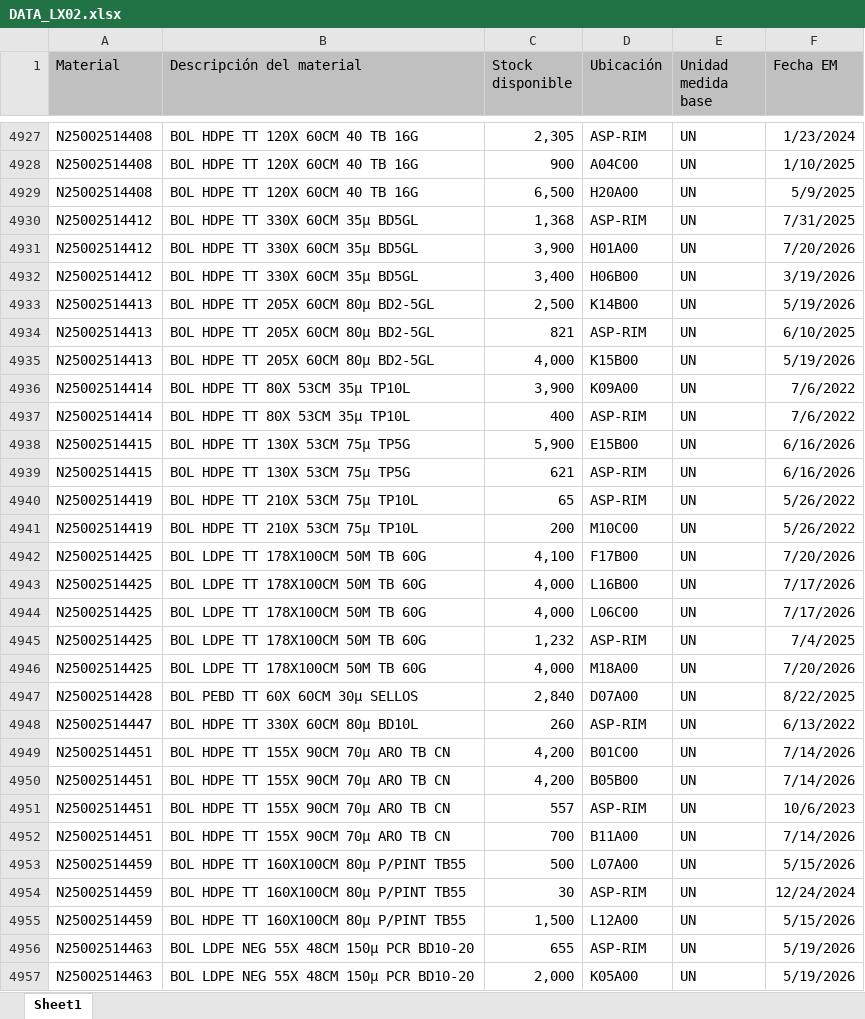
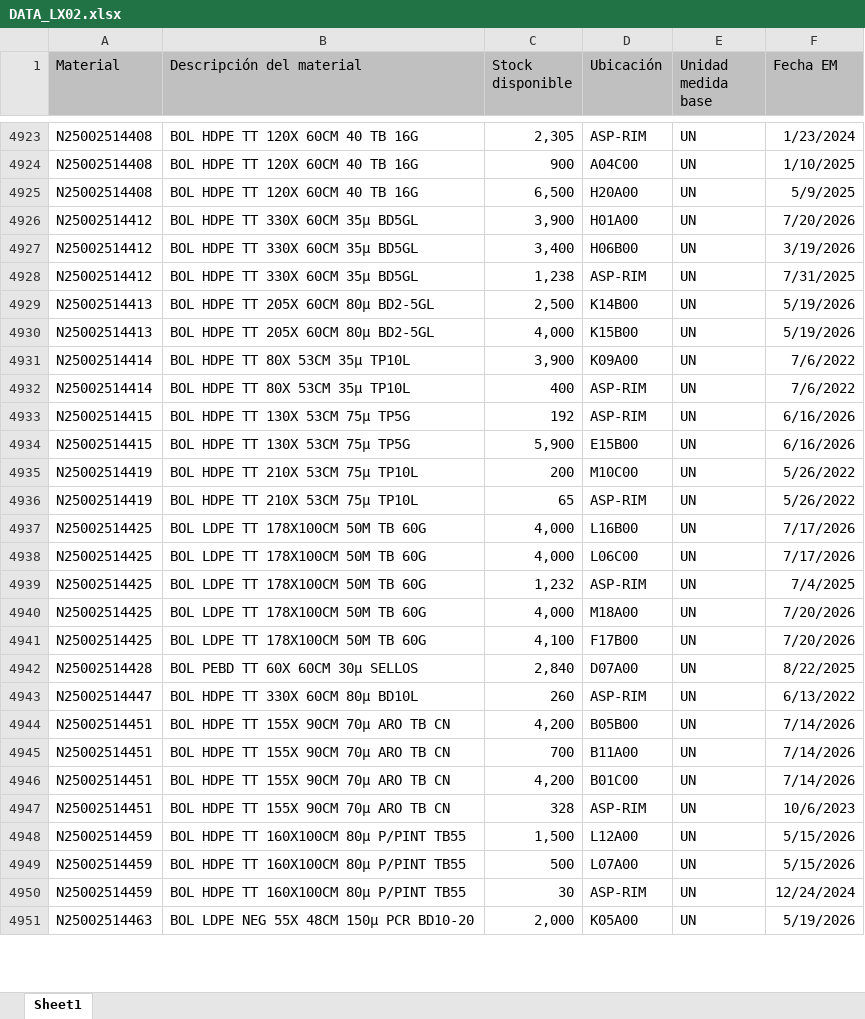
Before and after one commit to manmetrh/Consulta-saldos, an Excel workbook: DATA_LX02.xlsx, sheet Sheet1, drawn as a sheet; only a part is shown, gaps mark what is left out; values as stored, in another font and other column widths than the file's, no borders; removed rows and columns are numbered as before the commit, all else as after; the diff covers the shown part only; the diff names each change by its address in the sheet, - before the commit and + after, or states it on an @@ line.

```diff
--- a/DATA_LX02.xlsx (sheet Sheet1)
+++ b/DATA_LX02.xlsx (sheet Sheet1)
-row 4930: N25002514412 | BOL HDPE TT 330X 60CM 35μ BD5GL | 1,368 | ASP-RIM | UN | 7/31/2025
+row 4928: N25002514412 | BOL HDPE TT 330X 60CM 35μ BD5GL | 1,238 | ASP-RIM | UN | 7/31/2025
-row 4934: N25002514413 | BOL HDPE TT 205X 60CM 80μ BD2-5GL | 821 | ASP-RIM | UN | 6/10/2025
+row 4933: N25002514415 | BOL HDPE TT 130X 53CM 75μ TP5G | 192 | ASP-RIM | UN | 6/16/2026
-row 4939: N25002514415 | BOL HDPE TT 130X 53CM 75μ TP5G | 621 | ASP-RIM | UN | 6/16/2026
@@ row 4940 moved to row 4936: N25002514419 @@
@@ row 4942 moved to row 4941: N25002514425 @@
-row 4951: N25002514451 | BOL HDPE TT 155X 90CM 70μ ARO TB CN | 557 | ASP-RIM | UN | 10/6/2023
@@ row 4949 moved to row 4946: N25002514451 @@
+row 4947: N25002514451 | BOL HDPE TT 155X 90CM 70μ ARO TB CN | 328 | ASP-RIM | UN | 10/6/2023
@@ row 4955 moved to row 4948: N25002514459 @@
-row 4956: N25002514463 | BOL LDPE NEG 55X 48CM 150μ PCR BD10-20 | 655 | ASP-RIM | UN | 5/19/2026
```
Also changed, not shown: 38 added rows, 43 removed rows, 966 moved rows and 122 edited cells elsewhere in this sheet, 1 other file.
